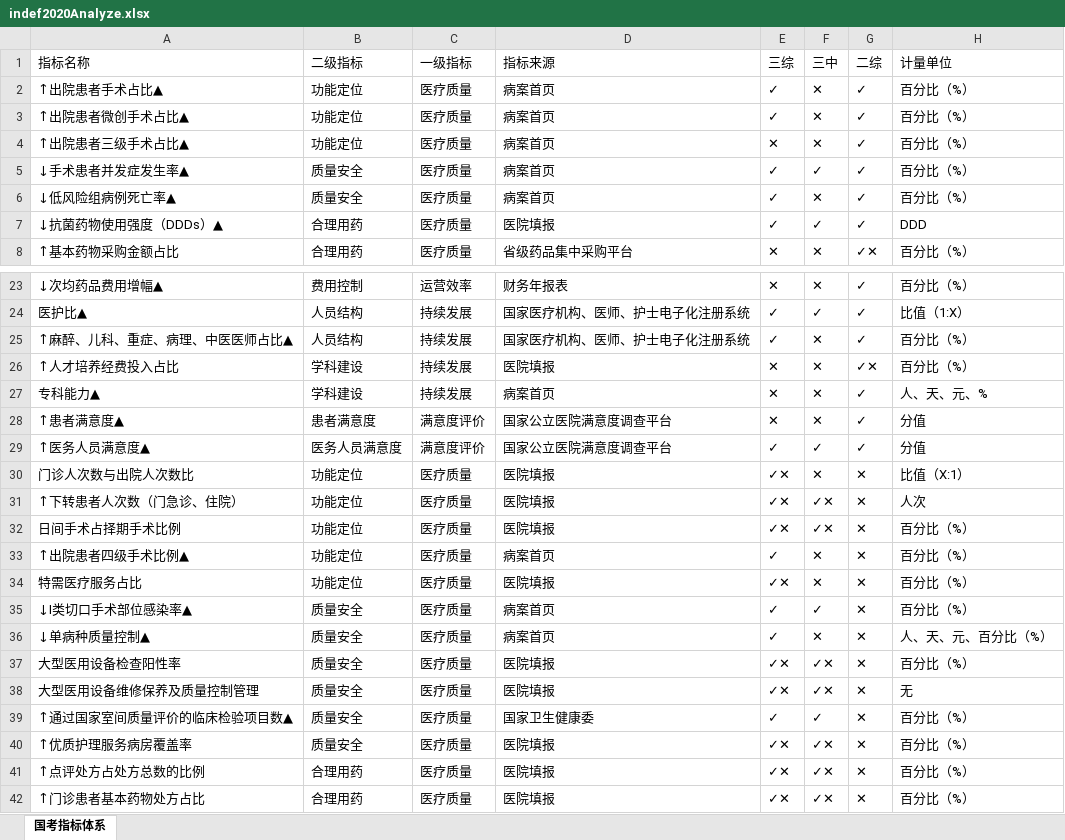
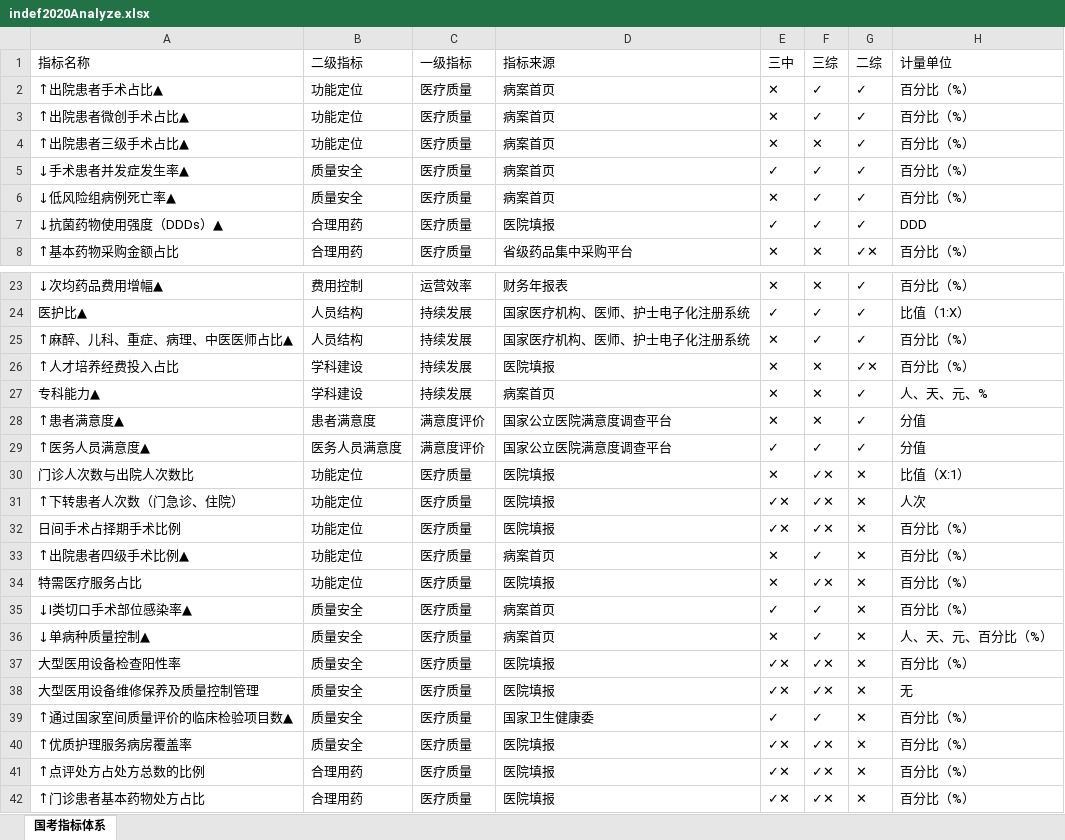
Before and after one commit to Tostig0916/hqcoffee, an Excel workbook: data/Excel/indef2020Analyze.xlsx, sheet 国考指标体系, drawn as a sheet; only a part is shown, gaps mark what is left out; values as stored, in another font and other column widths than the file's, no borders; the diff covers the shown part only; the diff names each change by its address in the sheet, - before the commit and + after, or states it on an @@ line.

```diff
--- a/data/Excel/indef2020Analyze.xlsx (sheet 国考指标体系)
+++ b/data/Excel/indef2020Analyze.xlsx (sheet 国考指标体系)
-E1: 三综
+E1: 三中
-F1: 三中
+F1: 三综
-E2:E3 (三中): ✓
+E2:E3 (三中): ✕
-F2:F3 (三综): ✕
+F2:F3 (三综): ✓
-E6 (三中): ✓
+E6 (三中): ✕
-F6 (三综): ✕
+F6 (三综): ✓
-E25 (三中): ✓
+E25 (三中): ✕
-F25 (三综): ✕
+F25 (三综): ✓
-E30 (三中): ✓✕
+E30 (三中): ✕
-F30 (三综): ✕
+F30 (三综): ✓✕
-E33 (三中): ✓
+E33 (三中): ✕
-F33 (三综): ✕
+F33 (三综): ✓
-E34 (三中): ✓✕
+E34 (三中): ✕
-F34 (三综): ✕
+F34 (三综): ✓✕
-E36 (三中): ✓
+E36 (三中): ✕
-F36 (三综): ✕
+F36 (三综): ✓
```
Also changed, not shown: 54 edited cells elsewhere in this sheet, 1 other file.
